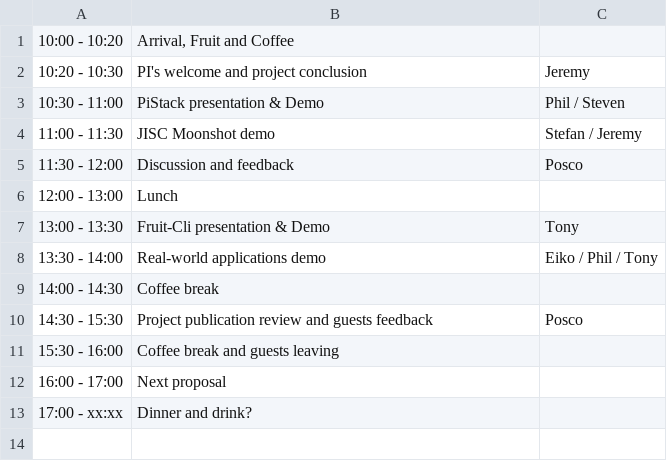
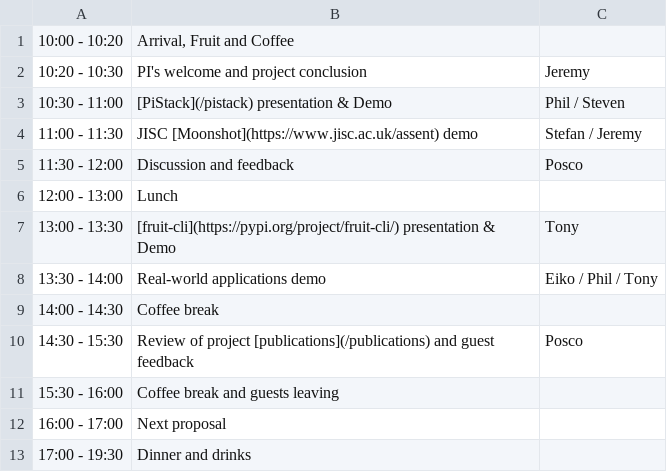
Before and after one commit to fruit-testbed/fruit-testbed.github.io, a CSV file: csv/meeting-201906-timetable.csv, drawn as a sheet.

```diff
--- a/csv/meeting-201906-timetable.csv
+++ b/csv/meeting-201906-timetable.csv
@@ -2,12 +2,12 @@
 10:20 - 10:30,PI's welcome and project conclusion,Jeremy
-10:30 - 11:00 ,PiStack presentation & Demo,Phil / Steven
-11:00 - 11:30,JISC Moonshot demo,Stefan / Jeremy
+10:30 - 11:00 ,[PiStack](/pistack) presentation & Demo,Phil / Steven
+11:00 - 11:30,JISC [Moonshot](https://www.jisc.ac.uk/assent) demo,Stefan / Jeremy
 11:30 - 12:00,Discussion and feedback,Posco
 12:00 - 13:00,Lunch,
-13:00 - 13:30 ,Fruit-Cli presentation & Demo,Tony
+13:00 - 13:30 ,[fruit-cli](https://pypi.org/project/fruit-cli/) presentation & Demo,Tony
 13:30 - 14:00,Real-world applications demo,Eiko / Phil / Tony
 14:00 - 14:30 ,Coffee break,
-14:30 - 15:30 ,Project publication review and guests feedback,Posco
+14:30 - 15:30 ,Review of project [publications](/publications) and guest feedback,Posco
 15:30 - 16:00,Coffee break and guests leaving,
 16:00 - 17:00,Next proposal,
-17:00 - xx:xx,Dinner and drink?,
+17:00 - 19:30,Dinner and drinks,
```
Also changed, not shown: 2 other files.
